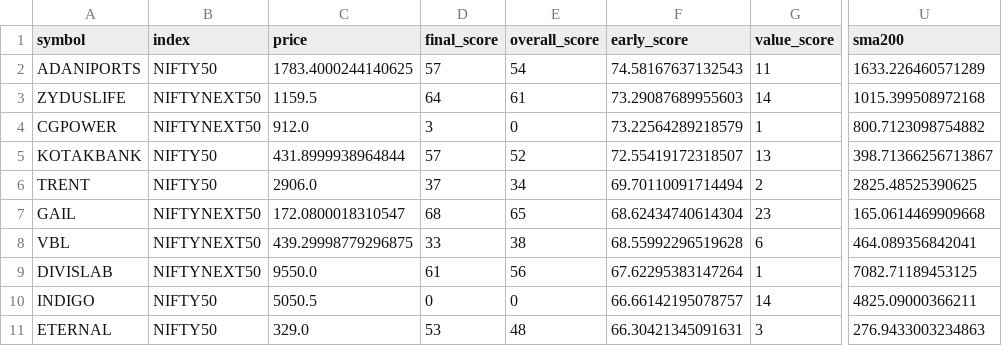
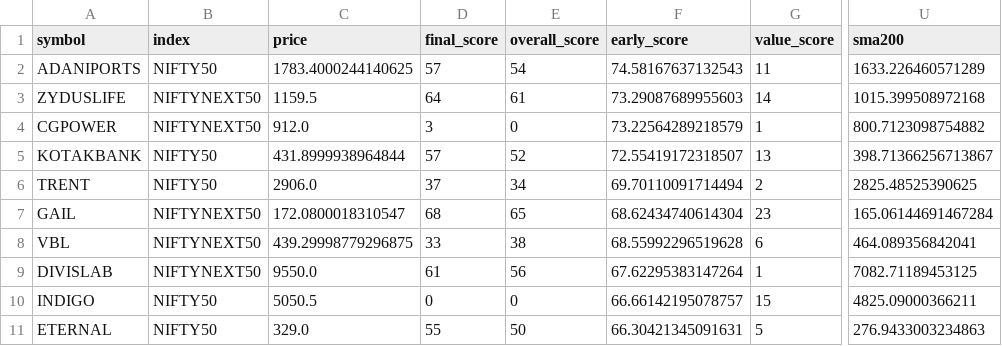
Before and after one commit to spy15007-arch/nifty-value-momentum, a CSV file: output/top10_early_momentum.csv, drawn as a sheet; only a part is shown, gaps mark what is left out; the diff names each change by its address in the sheet, - before the commit and + after, or states it on an @@ line.

```diff
--- a/output/top10_early_momentum.csv
+++ b/output/top10_early_momentum.csv
-U7 (sma200): 165.0614469909668
+U7 (sma200): 165.06144691467284
-G10 (value_score): 14
+G10 (value_score): 15
-D11 (final_score): 53
+D11 (final_score): 55
-E11 (overall_score): 48
+E11 (overall_score): 50
-G11 (value_score): 3
+G11 (value_score): 5
```
Also changed, not shown: output/master_top30.csv, output/top10_value_momentum.csv, 1 other file.
